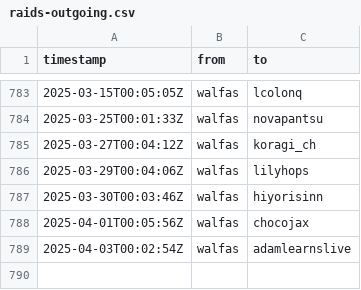
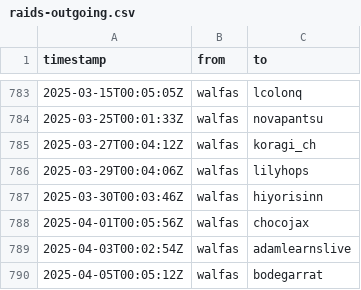
Before and after one commit to walfie/twitch-raid-log, a CSV file: public/raids-outgoing.csv, drawn as a sheet; only a part is shown, gaps mark what is left out.

```diff
--- a/public/raids-outgoing.csv
+++ b/public/raids-outgoing.csv
@@ -789 +789,2 @@ timestamp,from,to
 2025-04-03T00:02:54Z,walfas,adamlearnslive
+2025-04-05T00:05:12Z,walfas,bodegarrat
```
